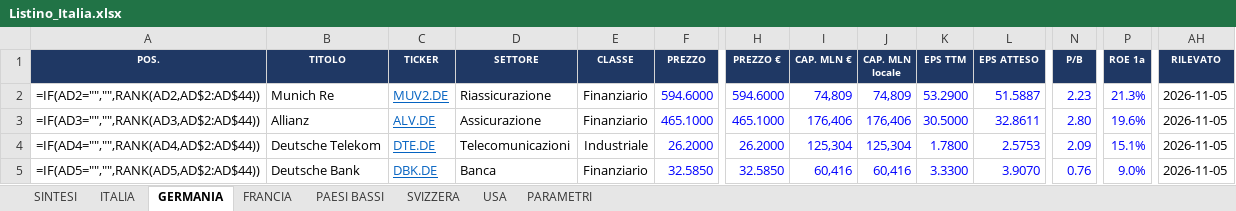
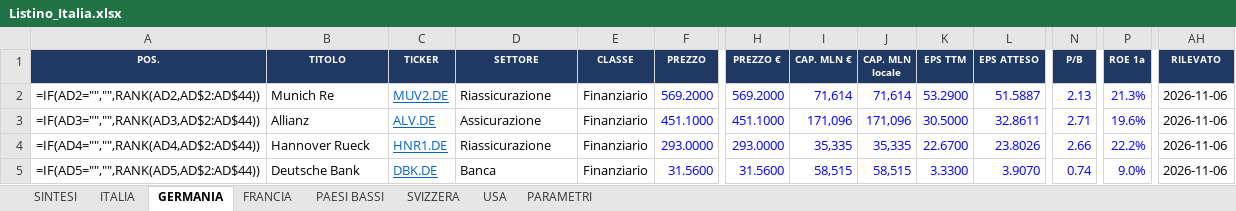
Before and after one commit to FPTechResearch/listino-dati, an Excel workbook: Listino_Italia.xlsx, sheet GERMANIA, drawn as a sheet; only a part is shown, gaps mark what is left out; values as stored, in another font and other column widths than the file's, no borders; formulas without a stored value are shown as written; conditional formats not drawn; the diff covers the shown part only; the diff names each change by its address in the sheet, - before the commit and + after, or states it on an @@ line.

```diff
--- a/Listino_Italia.xlsx (sheet GERMANIA)
+++ b/Listino_Italia.xlsx (sheet GERMANIA)
-F2 (PREZZO): 594.6000
+F2 (PREZZO): 569.2000
-H2 (PREZZO €): 594.6000
+H2 (PREZZO €): 569.2000
-I2 (CAP. MLN €): 74,809
+I2 (CAP. MLN €): 71,614
-J2 (CAP. MLN locale): 74,809
+J2 (CAP. MLN locale): 71,614
-N2 (P/B): 2.23
+N2 (P/B): 2.13
-AH2:AH5 (RILEVATO): 2026-11-05
+AH2:AH5 (RILEVATO): 2026-11-06
-F3 (PREZZO): 465.1000
+F3 (PREZZO): 451.1000
-H3 (PREZZO €): 465.1000
+H3 (PREZZO €): 451.1000
-I3 (CAP. MLN €): 176,406
+I3 (CAP. MLN €): 171,096
-J3 (CAP. MLN locale): 176,406
+J3 (CAP. MLN locale): 171,096
-N3 (P/B): 2.80
+N3 (P/B): 2.71
-B4 (TITOLO): Deutsche Telekom
+B4 (TITOLO): Hannover Rueck
-C4 (TICKER): DTE.DE
+C4 (TICKER): HNR1.DE
-D4 (SETTORE): Telecomunicazioni
+D4 (SETTORE): Riassicurazione
-E4 (CLASSE): Industriale
+E4 (CLASSE): Finanziario
-F4 (PREZZO): 26.2000
+F4 (PREZZO): 293.0000
-H4 (PREZZO €): 26.2000
+H4 (PREZZO €): 293.0000
-I4 (CAP. MLN €): 125,304
+I4 (CAP. MLN €): 35,335
-J4 (CAP. MLN locale): 125,304
+J4 (CAP. MLN locale): 35,335
-K4 (EPS TTM): 1.7800
+K4 (EPS TTM): 22.6700
-L4 (EPS ATTESO): 2.5753
+L4 (EPS ATTESO): 23.8026
-N4 (P/B): 2.09
+N4 (P/B): 2.66
-P4 (ROE 1a): 15.1%
+P4 (ROE 1a): 22.2%
-F5 (PREZZO): 32.5850
+F5 (PREZZO): 31.5600
-H5 (PREZZO €): 32.5850
+H5 (PREZZO €): 31.5600
-I5 (CAP. MLN €): 60,416
+I5 (CAP. MLN €): 58,515
-J5 (CAP. MLN locale): 60,416
+J5 (CAP. MLN locale): 58,515
-N5 (P/B): 0.76
+N5 (P/B): 0.74
```
Also changed, not shown: 616 edited cells elsewhere in this sheet, sheet USA, sheet ITALIA, sheet FRANCIA, sheet SVIZZERA, sheet PAESI BASSI, 3 other files.
